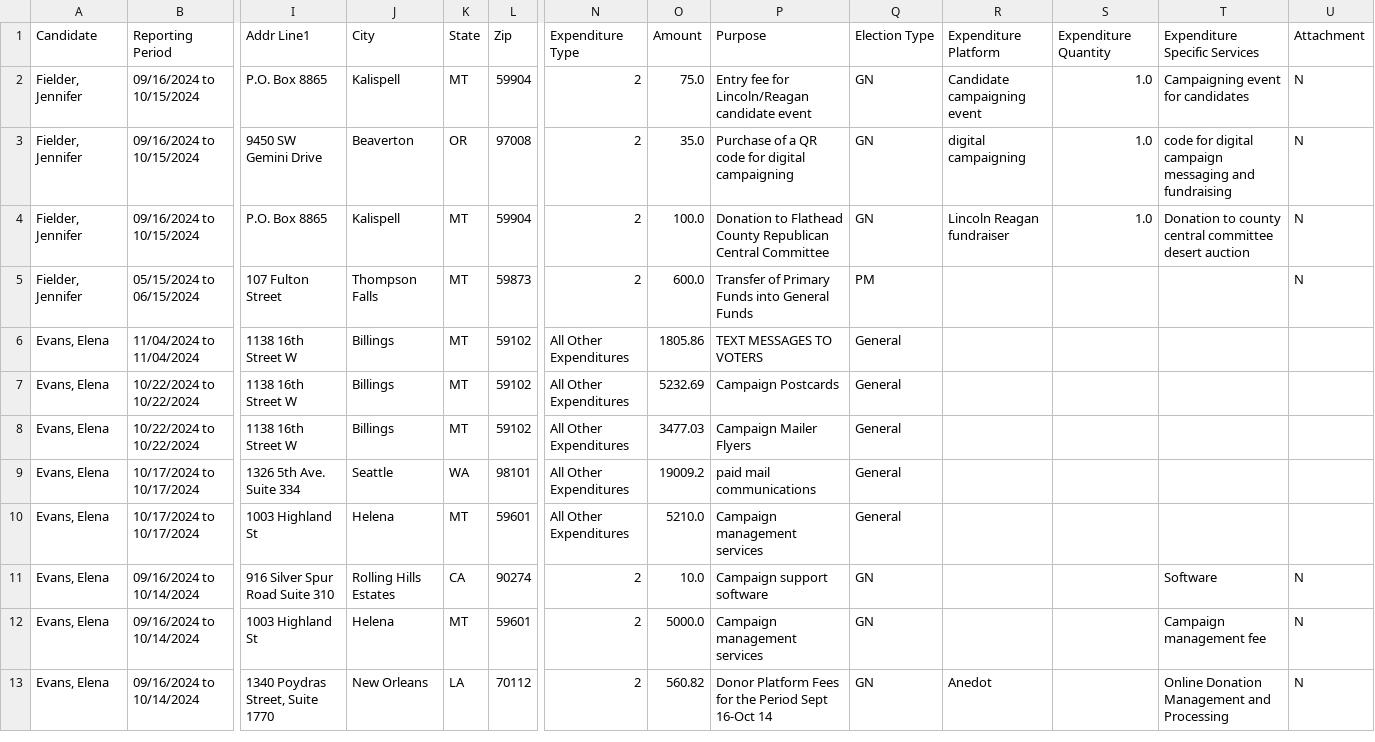
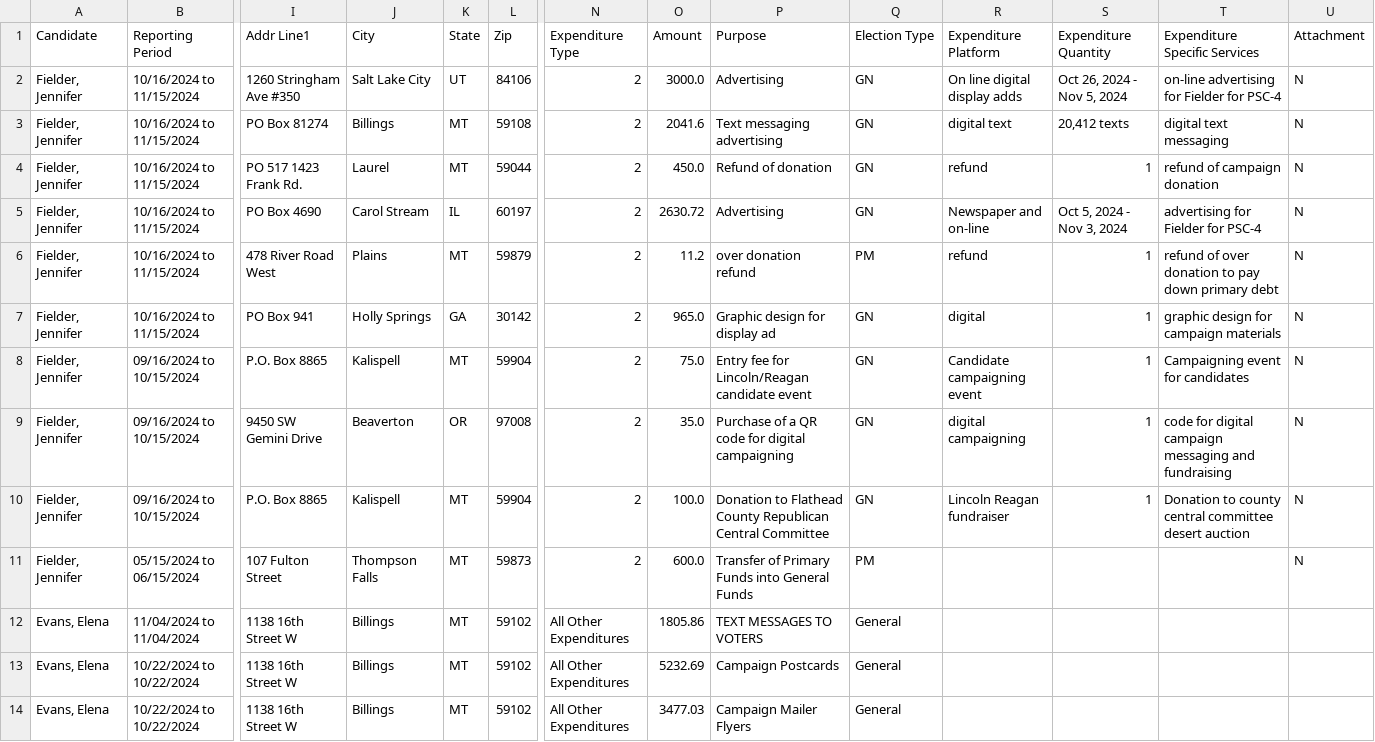
Before and after one commit to eidietrich/cers-interaface, a CSV file: cleaned/2024/psc4/expenditures.csv, drawn as a sheet; only a part is shown, gaps mark what is left out; the shorter side is filled out with more unchanged rows; addresses are those after the commit; rows hold the shown columns only; the diff names each change by its address in the sheet, - before the commit and + after, or states it on an @@ line.

```diff
--- a/cleaned/2024/psc4/expenditures.csv
+++ b/cleaned/2024/psc4/expenditures.csv
+row 2: Fielder, Jennifer | 10/16/2024 to 11/15/2024 | 1260 Stringham Ave #350 | Salt Lake City | UT | 84106 | 2 | 3000.0 | Advertising | GN | On line digital display adds | Oct 26, 2024 - Nov 5, 2024 | on-line advertising for Fielder for PSC-4 | N
+row 3: Fielder, Jennifer | 10/16/2024 to 11/15/2024 | PO Box 81274 | Billings | MT | 59108 | 2 | 2041.6 | Text messaging advertising | GN | digital text | 20,412 texts | digital text messaging | N
+row 4: Fielder, Jennifer | 10/16/2024 to 11/15/2024 | PO 517 1423 Frank Rd. | Laurel | MT | 59044 | 2 | 450.0 | Refund of donation | GN | refund | 1 | refund of campaign donation | N
+row 5: Fielder, Jennifer | 10/16/2024 to 11/15/2024 | PO Box 4690 | Carol Stream | IL | 60197 | 2 | 2630.72 | Advertising | GN | Newspaper and on-line | Oct 5, 2024 - Nov 3, 2024 | advertising for Fielder for PSC-4 | N
+row 6: Fielder, Jennifer | 10/16/2024 to 11/15/2024 | 478 River Road West | Plains | MT | 59879 | 2 | 11.2 | over donation refund | PM | refund | 1 | refund of over donation to pay down primary debt | N
+row 7: Fielder, Jennifer | 10/16/2024 to 11/15/2024 | PO Box 941 | Holly Springs | GA | 30142 | 2 | 965.0 | Graphic design for display ad | GN | digital | 1 | graphic design for campaign materials | N
-S8:S10 (Expenditure Quantity): 1.0
+S8:S10 (Expenditure Quantity): 1
```
Also changed, not shown: cleaned/2024/psc2/contributions.csv, cleaned/2024/psc2/expenditures.csv, 25 other files.
